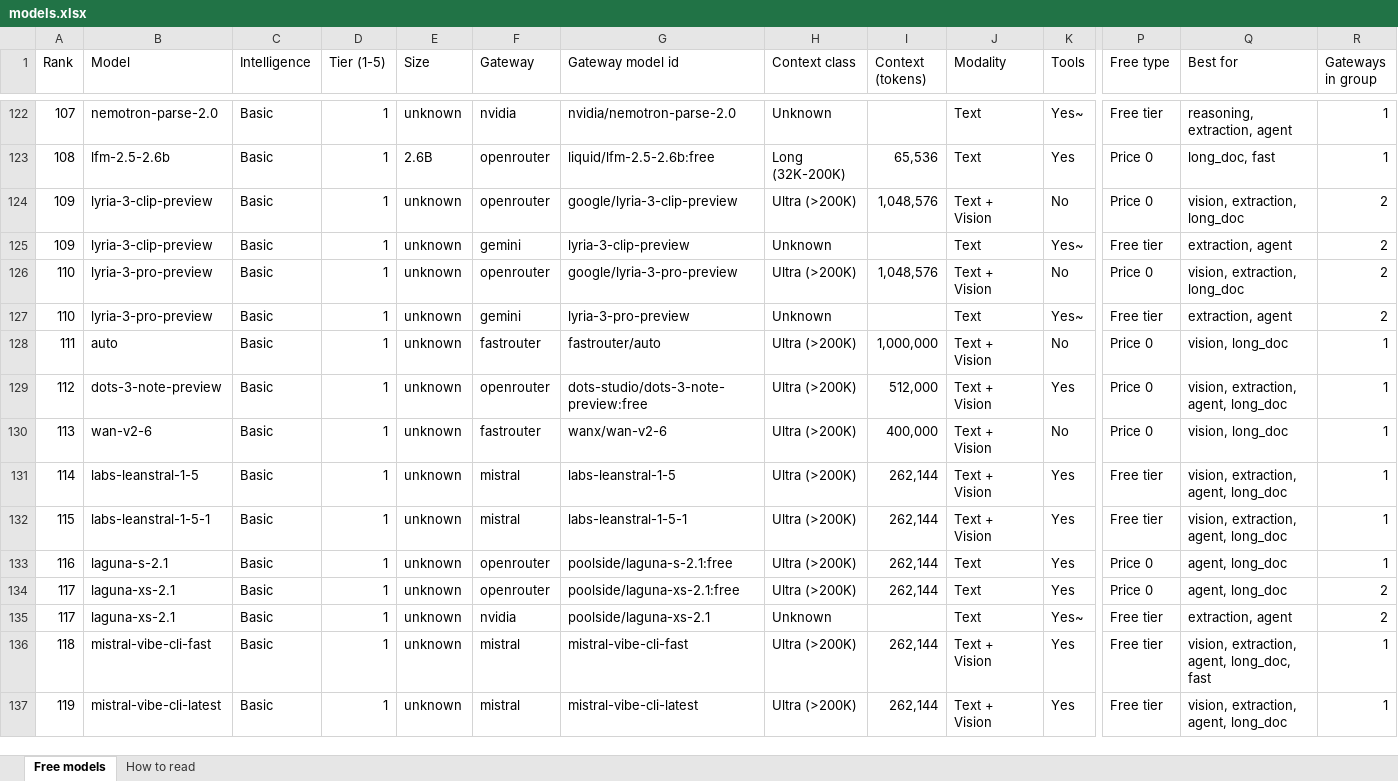
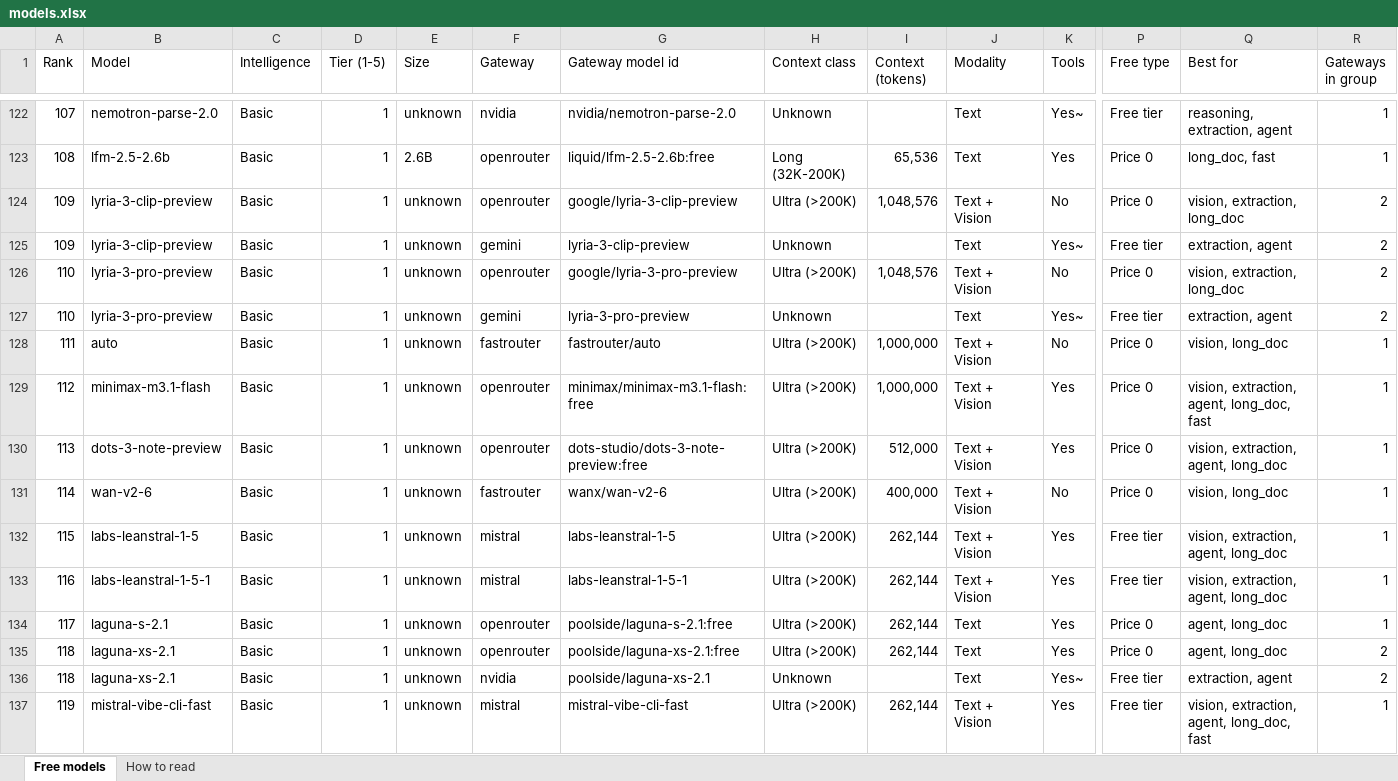
Before and after one commit to CustomsColab/Free_Dynamic_LLM_Gateway, an Excel workbook: registry/models.xlsx, sheet Free models, drawn as a sheet; only a part is shown, gaps mark what is left out; values as stored, in another font and other column widths than the file's, no cell formats; conditional formats not drawn; removed rows and columns are numbered as before the commit, all else as after; rows hold the shown columns only; the diff covers the shown part only; the diff names each change by its address in the sheet, - before the commit and + after, or states it on an @@ line.

```diff
--- a/registry/models.xlsx (sheet Free models)
+++ b/registry/models.xlsx (sheet Free models)
-B129 (Model): dots-3-note-preview
+B129 (Model): minimax-m3.1-flash
-G129 (Gateway model id): dots-studio/dots-3-note-preview:free
+G129 (Gateway model id): minimax/minimax-m3.1-flash:free
-I129 (Context (tokens)): 512,000
+I129 (Context (tokens)): 1,000,000
-Q129 (Best for): vision, extraction, agent, long_doc
+Q129 (Best for): vision, extraction, agent, long_doc, fast
+row 130: 113 | dots-3-note-preview | Basic | 1 | unknown | openrouter | dots-studio/dots-3-note-preview:free | Ultra (>200K) | 512,000 | Text + Vision | Yes | Price 0 | vision, extraction, agent, long_doc | 1
-A131 (Rank): 113
+A131 (Rank): 114
-A132 (Rank): 114
+A132 (Rank): 115
-A133 (Rank): 115
+A133 (Rank): 116
-A134 (Rank): 116
+A134 (Rank): 117
-A135:A136 (Rank): 117
+A135:A136 (Rank): 118
-row 136: 118 | mistral-vibe-cli-fast | Basic | 1 | unknown | mistral | mistral-vibe-cli-fast | Ultra (>200K) | 262,144 | Text + Vision | Yes | Free tier | vision, extraction, agent, long_doc, fast | 1
-B137 (Model): mistral-vibe-cli-latest
+B137 (Model): mistral-vibe-cli-fast
-G137 (Gateway model id): mistral-vibe-cli-latest
+G137 (Gateway model id): mistral-vibe-cli-fast
-Q137 (Best for): vision, extraction, agent, long_doc
+Q137 (Best for): vision, extraction, agent, long_doc, fast
```
Also changed, not shown: 2 added rows, 1 removed row and 120 edited cells elsewhere in this sheet, sheet How to read, cell formats, 4 other files.
